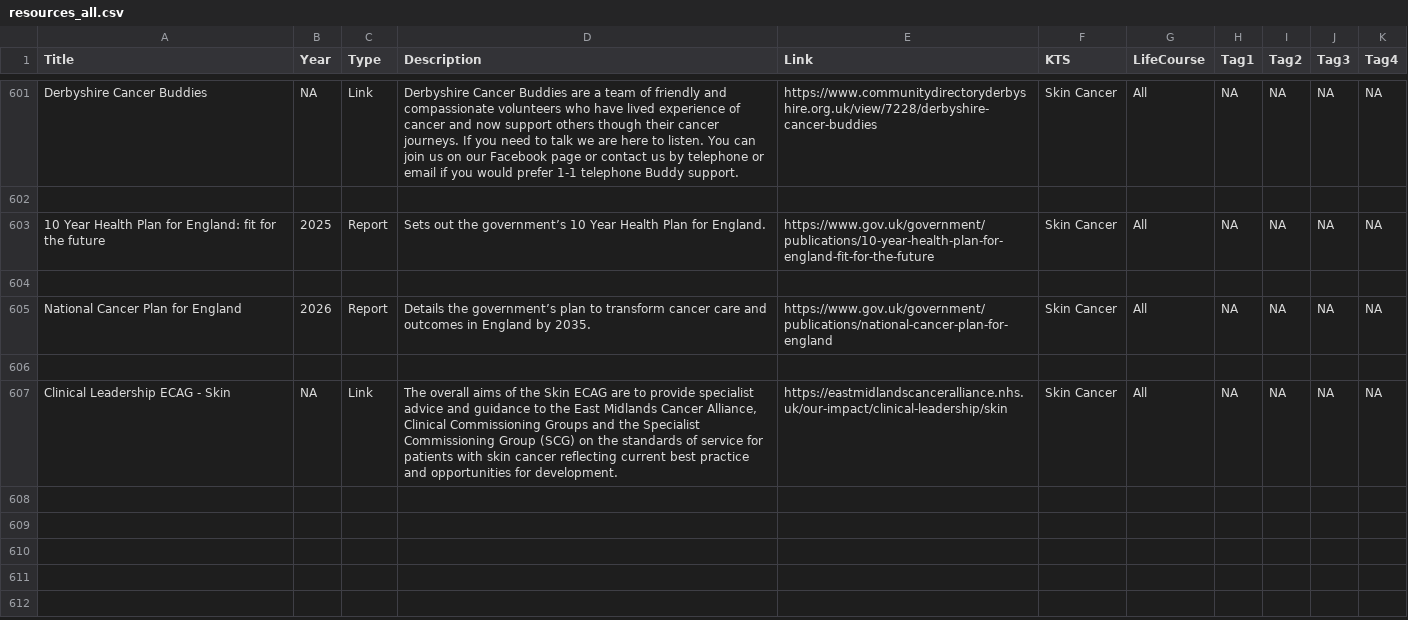
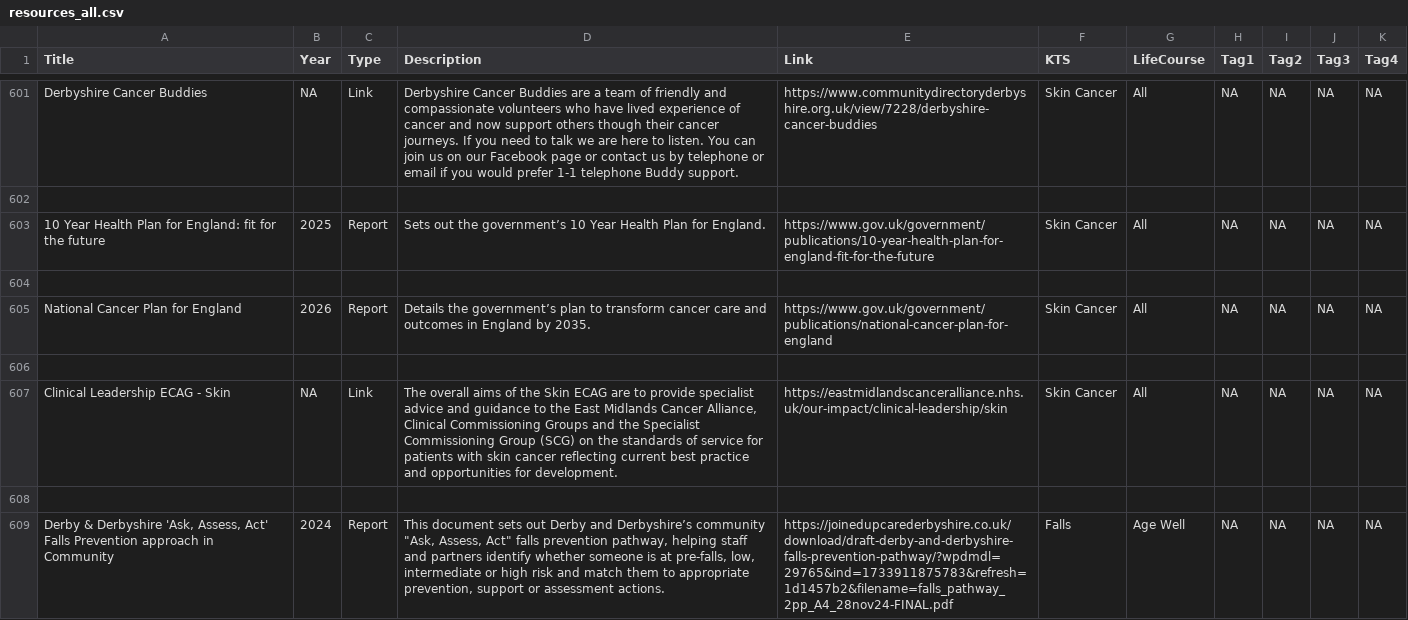
Before and after one commit to DerbyshireKIT/jsna-resources, a CSV file: resources_all.csv, drawn as a sheet; only a part is shown, gaps mark what is left out.

Commit message:
Add resource: Derby & Derbyshire 'Ask, Assess, Act' Falls Prevention approach in Community

```diff
--- a/resources_all.csv
+++ b/resources_all.csv
@@ -627 +627,3 @@ National Cancer Plan for England,2026,Report,Details the government’s plan to
 Clinical Leadership ECAG - Skin,NA,Link,"The overall aims of the Skin ECAG are to provide specialist advice and guidance to the East Midlands Cancer Alliance, Clinical Commissioning Groups and the Specialist Commissioning Group (SCG) on the standards of service for patients with skin cancer reflecting current best practice and opportunities for development.",https://eastmidlandscanceralliance.nhs.uk/our-impact/clinical-leadership/skin,Skin Cancer,All,NA,NA,NA,NA
+
+"Derby & Derbyshire 'Ask, Assess, Act' Falls Prevention approach in Community",2024,Report,"This document sets out Derby and Derbyshire’s community ""Ask, Assess, Act"" falls prevention pathway, helping staff and partners identify whether someone is at pre-falls, low, intermediate or high risk and match them to appropriate prevention, support or assessment actions.",https://joinedupcarederbyshire.co.uk/download/draft-derby-and-derbyshire-falls-prevention-pathway/?wpdmdl=29765&ind=1733911875783&refresh=1d1457b2&filename=falls_pathway_2pp_A4_28nov24-FINAL.pdf,Falls,Age Well,NA,NA,NA,NA
```
